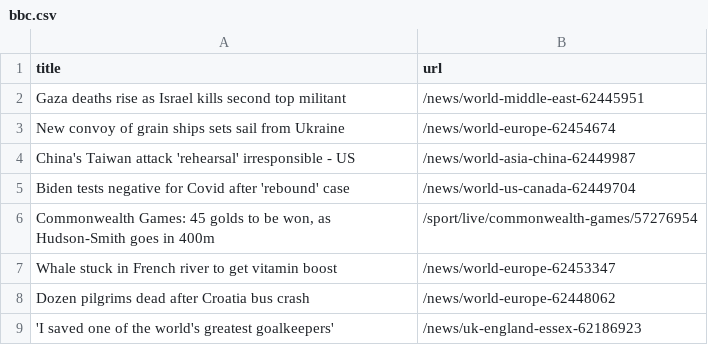
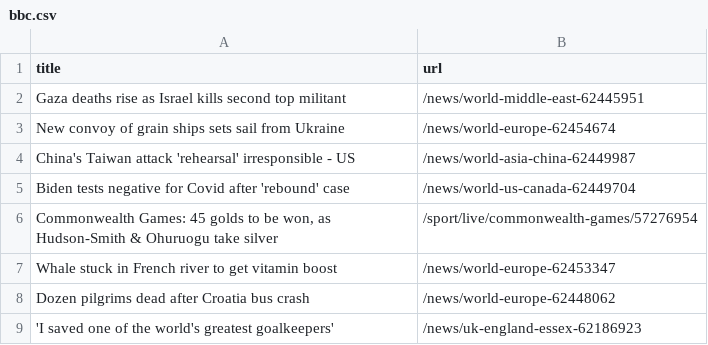
Before and after one commit to ErichBuergler/automatic-scraper-bbc, a CSV file: bbc.csv, drawn as a sheet; only a part is shown.

```diff
--- a/bbc.csv
+++ b/bbc.csv
@@ -5,3 +5,3 @@ China's Taiwan attack 'rehearsal' irresponsible - US,/news/world-asia-china-6244
 Biden tests negative for Covid after 'rebound' case,/news/world-us-canada-62449704
-"Commonwealth Games: 45 golds to be won, as Hudson-Smith goes in 400m",/sport/live/commonwealth-games/57276954
+"Commonwealth Games: 45 golds to be won, as Hudson-Smith & Ohuruogu take silver",/sport/live/commonwealth-games/57276954
 Whale stuck in French river to get vitamin boost,/news/world-europe-62453347
```
